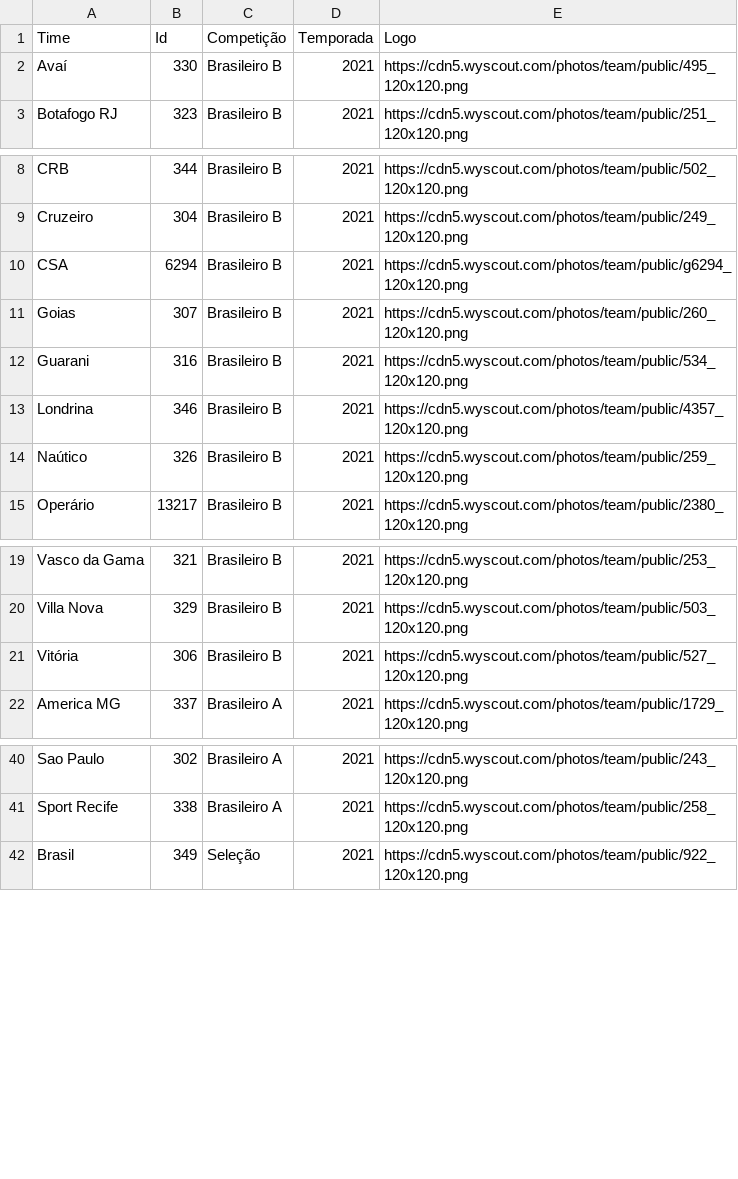
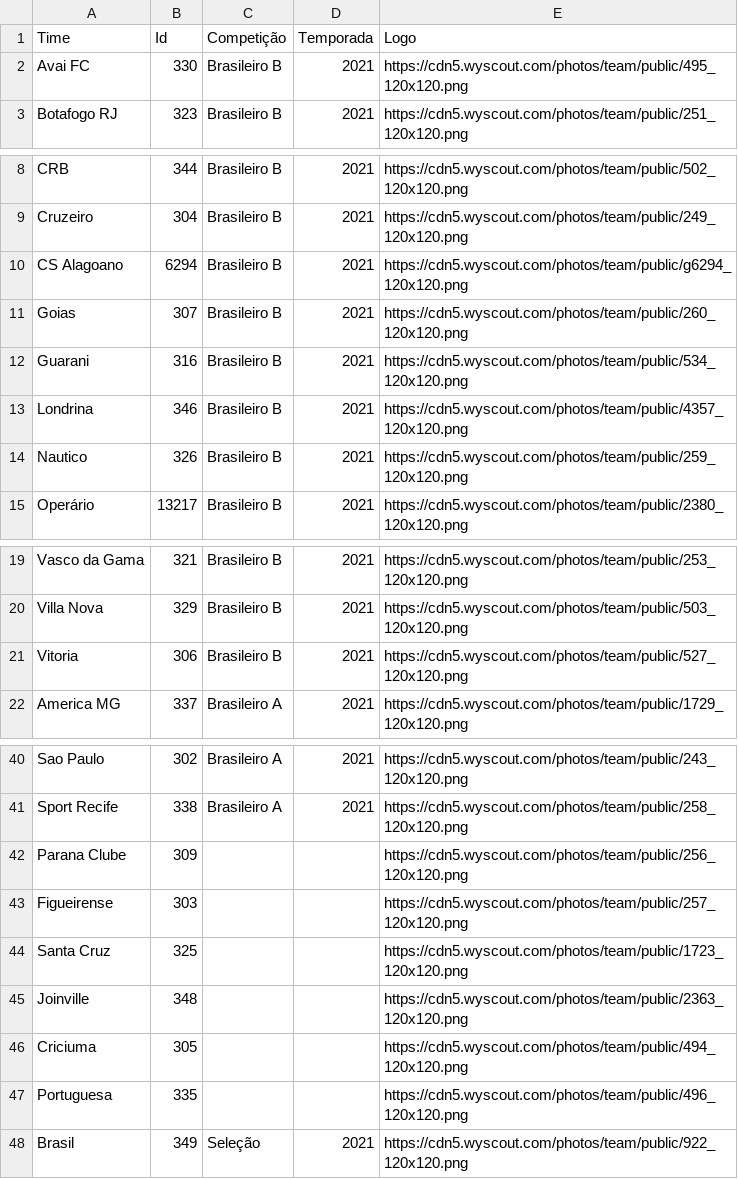
Before and after one commit to CBatatinha/streamlit_br_footure, a CSV file: csvs/_times-id (whoscored) - times-id - _times-id (whoscored) - times-id.csv, drawn as a sheet; only a part is shown, gaps mark what is left out.

Commit message:
Update _times-id (whoscored) - times-id - _times-id (whoscored) - times-id.csv

```diff
--- a/csvs/_times-id (whoscored) - times-id - _times-id (whoscored) - times-id.csv
+++ b/csvs/_times-id (whoscored) - times-id - _times-id (whoscored) - times-id.csv
@@ -1,3 +1,3 @@
 Time,Id,Competição,Temporada,Logo
-Avaí,330,Brasileiro B,2021,https://cdn5.wyscout.com/photos/team/public/495_120x120.png
+Avai FC,330,Brasileiro B,2021,https://cdn5.wyscout.com/photos/team/public/495_120x120.png
 Botafogo RJ,323,Brasileiro B,2021,https://cdn5.wyscout.com/photos/team/public/251_120x120.png
@@ -9,3 +9,3 @@ CRB,344,Brasileiro B,2021,https://cdn5.wyscout.com/photos/team/public/502_120x12
 Cruzeiro,304,Brasileiro B,2021,https://cdn5.wyscout.com/photos/team/public/249_120x120.png
-CSA,6294,Brasileiro B,2021,https://cdn5.wyscout.com/photos/team/public/g6294_120x120.png
+CS Alagoano,6294,Brasileiro B,2021,https://cdn5.wyscout.com/photos/team/public/g6294_120x120.png
 Goias,307,Brasileiro B,2021,https://cdn5.wyscout.com/photos/team/public/260_120x120.png
@@ -13,3 +13,3 @@ Guarani,316,Brasileiro B,2021,https://cdn5.wyscout.com/photos/team/public/534_12
 Londrina,346,Brasileiro B,2021,https://cdn5.wyscout.com/photos/team/public/4357_120x120.png
-Naútico,326,Brasileiro B,2021,https://cdn5.wyscout.com/photos/team/public/259_120x120.png
+Nautico,326,Brasileiro B,2021,https://cdn5.wyscout.com/photos/team/public/259_120x120.png
 Operário,13217,Brasileiro B,2021,https://cdn5.wyscout.com/photos/team/public/2380_120x120.png
@@ -20,3 +20,3 @@ Vasco da Gama,321,Brasileiro B,2021,https://cdn5.wyscout.com/photos/team/public/
 Villa Nova,329,Brasileiro B,2021,https://cdn5.wyscout.com/photos/team/public/503_120x120.png
-Vitória,306,Brasileiro B,2021,https://cdn5.wyscout.com/photos/team/public/527_120x120.png
+Vitoria,306,Brasileiro B,2021,https://cdn5.wyscout.com/photos/team/public/527_120x120.png
 America MG,337,Brasileiro A,2021,https://cdn5.wyscout.com/photos/team/public/1729_120x120.png
@@ -41,2 +41,8 @@ Sao Paulo,302,Brasileiro A,2021,https://cdn5.wyscout.com/photos/team/public/243_
 Sport Recife,338,Brasileiro A,2021,https://cdn5.wyscout.com/photos/team/public/258_120x120.png
+Parana Clube,309,,,https://cdn5.wyscout.com/photos/team/public/256_120x120.png
+Figueirense,303,,,https://cdn5.wyscout.com/photos/team/public/257_120x120.png
+Santa Cruz,325,,,https://cdn5.wyscout.com/photos/team/public/1723_120x120.png
+Joinville,348,,,https://cdn5.wyscout.com/photos/team/public/2363_120x120.png
+Criciuma,305,,,https://cdn5.wyscout.com/photos/team/public/494_120x120.png
+Portuguesa,335,,,https://cdn5.wyscout.com/photos/team/public/496_120x120.png
 Brasil,349,Seleção,2021,https://cdn5.wyscout.com/photos/team/public/922_120x120.png
```
